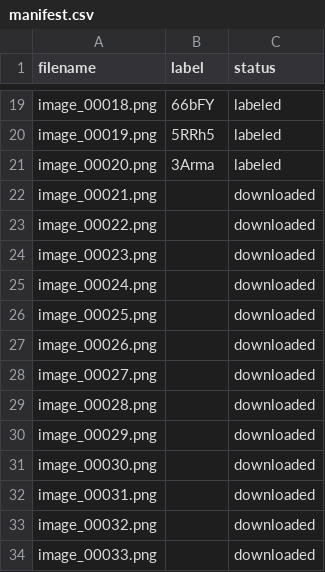
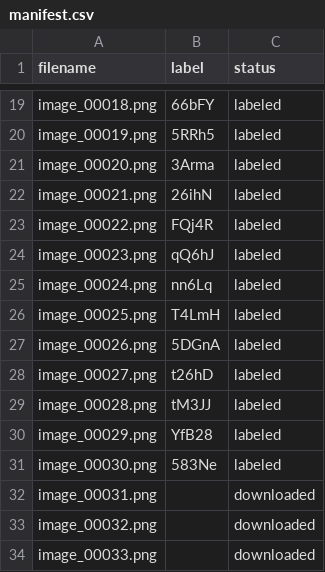
Before and after one commit to VaranasiRajesh612/OCR, a CSV file: image_dataset/manifest.csv, drawn as a sheet; only a part is shown, gaps mark what is left out.

Commit message:
Update image_dataset/manifest.csv labels via mobile tool

```diff
--- a/image_dataset/manifest.csv
+++ b/image_dataset/manifest.csv
@@ -21,12 +21,12 @@ image_00019.png,5RRh5,labeled
 image_00020.png,3Arma,labeled
-image_00021.png,,downloaded
-image_00022.png,,downloaded
-image_00023.png,,downloaded
-image_00024.png,,downloaded
-image_00025.png,,downloaded
-image_00026.png,,downloaded
-image_00027.png,,downloaded
-image_00028.png,,downloaded
-image_00029.png,,downloaded
-image_00030.png,,downloaded
+image_00021.png,26ihN,labeled
+image_00022.png,FQj4R,labeled
+image_00023.png,qQ6hJ,labeled
+image_00024.png,nn6Lq,labeled
+image_00025.png,T4LmH,labeled
+image_00026.png,5DGnA,labeled
+image_00027.png,t26hD,labeled
+image_00028.png,tM3JJ,labeled
+image_00029.png,YfB28,labeled
+image_00030.png,583Ne,labeled
 image_00031.png,,downloaded
```
